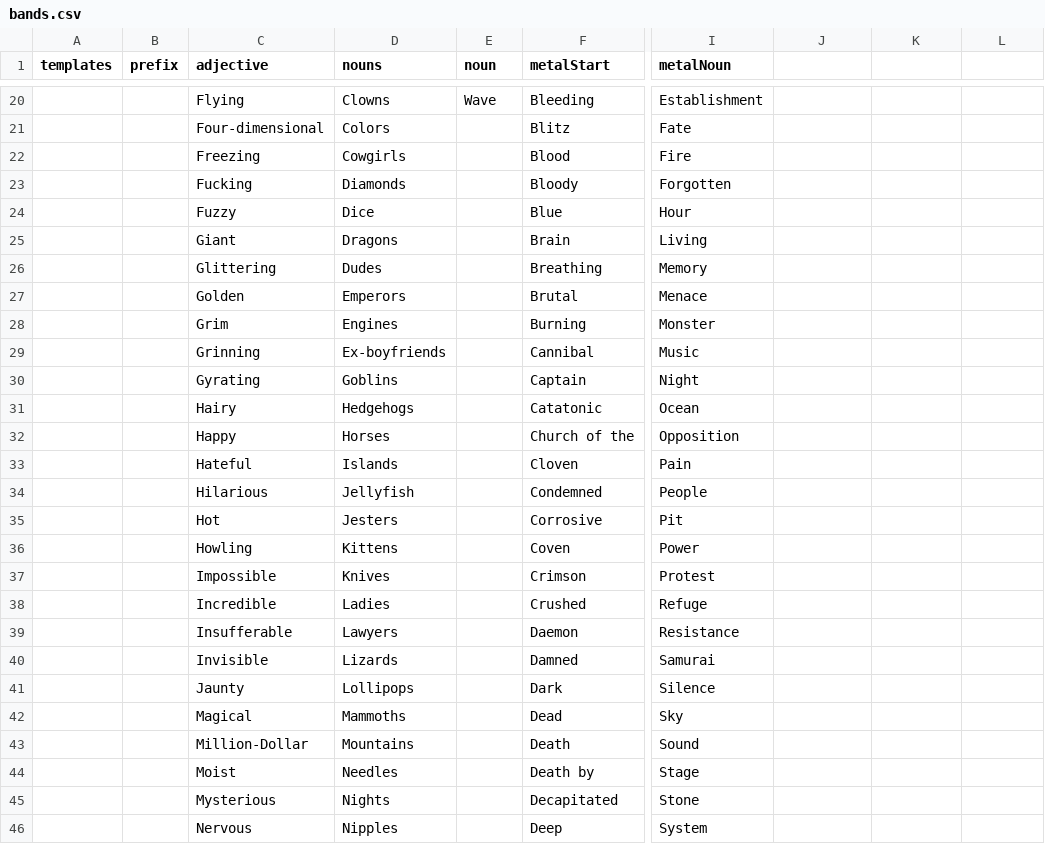
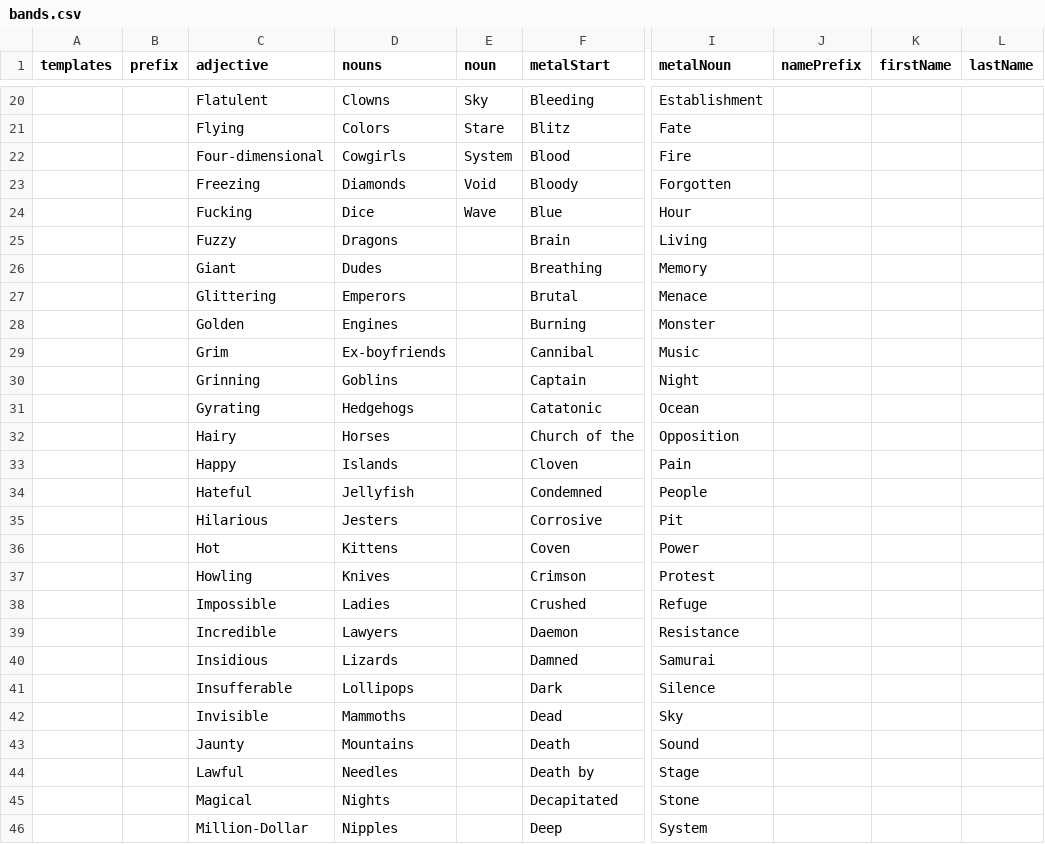
Before and after one commit to saltire/blands, a CSV file: data/bands.csv, drawn as a sheet; only a part is shown, gaps mark what is left out; the diff covers the shown part only; the diff names each change by its address in the sheet, - before the commit and + after, or states it on an @@ line.

```diff
--- a/data/bands.csv
+++ b/data/bands.csv
-J1: (empty)
+J1: namePrefix
-K1: (empty)
+K1: firstName
-L1: (empty)
+L1: lastName
-C20 (adjective): Flying
+C20 (adjective): Flatulent
-E20 (noun): Wave
+E20 (noun): Sky
-C21 (adjective): Four-dimensional
+C21 (adjective): Flying
-E21 (noun): (empty)
+E21 (noun): Stare
-C22 (adjective): Freezing
+C22 (adjective): Four-dimensional
-E22 (noun): (empty)
+E22 (noun): System
-C23 (adjective): Fucking
+C23 (adjective): Freezing
-E23 (noun): (empty)
+E23 (noun): Void
-C24 (adjective): Fuzzy
+C24 (adjective): Fucking
-E24 (noun): (empty)
+E24 (noun): Wave
-C25 (adjective): Giant
+C25 (adjective): Fuzzy
-C26 (adjective): Glittering
+C26 (adjective): Giant
-C27 (adjective): Golden
+C27 (adjective): Glittering
-C28 (adjective): Grim
+C28 (adjective): Golden
-C29 (adjective): Grinning
+C29 (adjective): Grim
-C30 (adjective): Gyrating
+C30 (adjective): Grinning
-C31 (adjective): Hairy
+C31 (adjective): Gyrating
-C32 (adjective): Happy
+C32 (adjective): Hairy
-C33 (adjective): Hateful
+C33 (adjective): Happy
-C34 (adjective): Hilarious
+C34 (adjective): Hateful
-C35 (adjective): Hot
+C35 (adjective): Hilarious
-C36 (adjective): Howling
+C36 (adjective): Hot
-C37 (adjective): Impossible
+C37 (adjective): Howling
-C38 (adjective): Incredible
+C38 (adjective): Impossible
-C39 (adjective): Insufferable
+C39 (adjective): Incredible
-C40 (adjective): Invisible
+C40 (adjective): Insidious
-C41 (adjective): Jaunty
+C41 (adjective): Insufferable
-C42 (adjective): Magical
+C42 (adjective): Invisible
-C43 (adjective): Million-Dollar
+C43 (adjective): Jaunty
-C44 (adjective): Moist
+C44 (adjective): Lawful
-C45 (adjective): Mysterious
+C45 (adjective): Magical
-C46 (adjective): Nervous
+C46 (adjective): Million-Dollar
```
Also changed, not shown: 93 edited cells elsewhere in this file, 2 other files.
